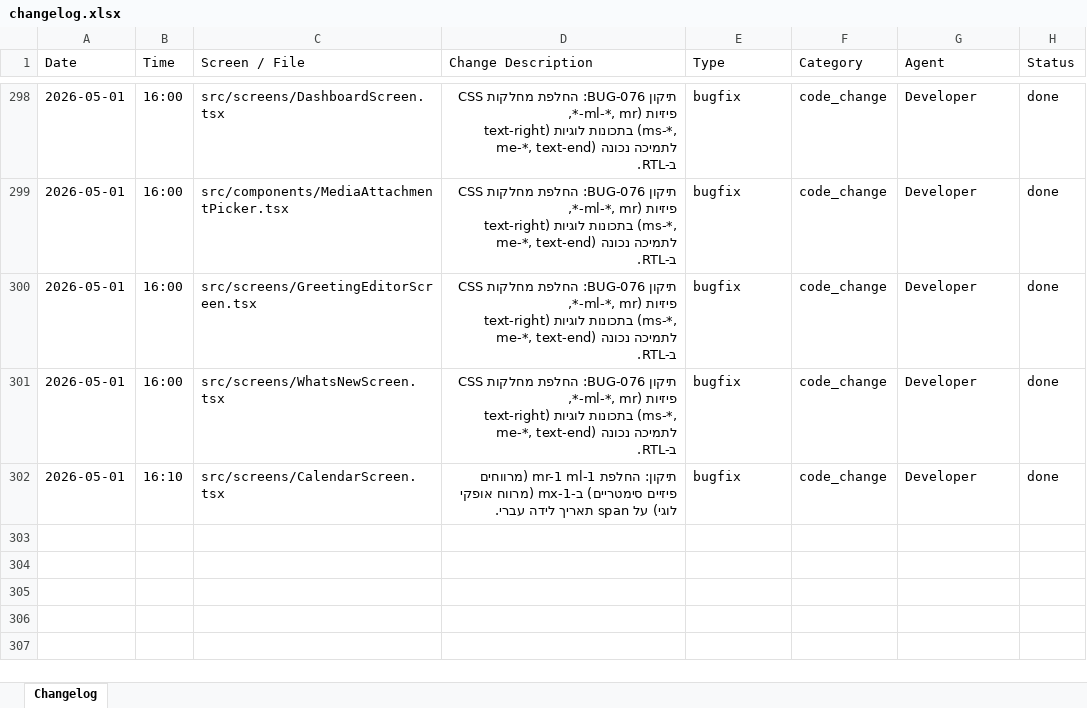
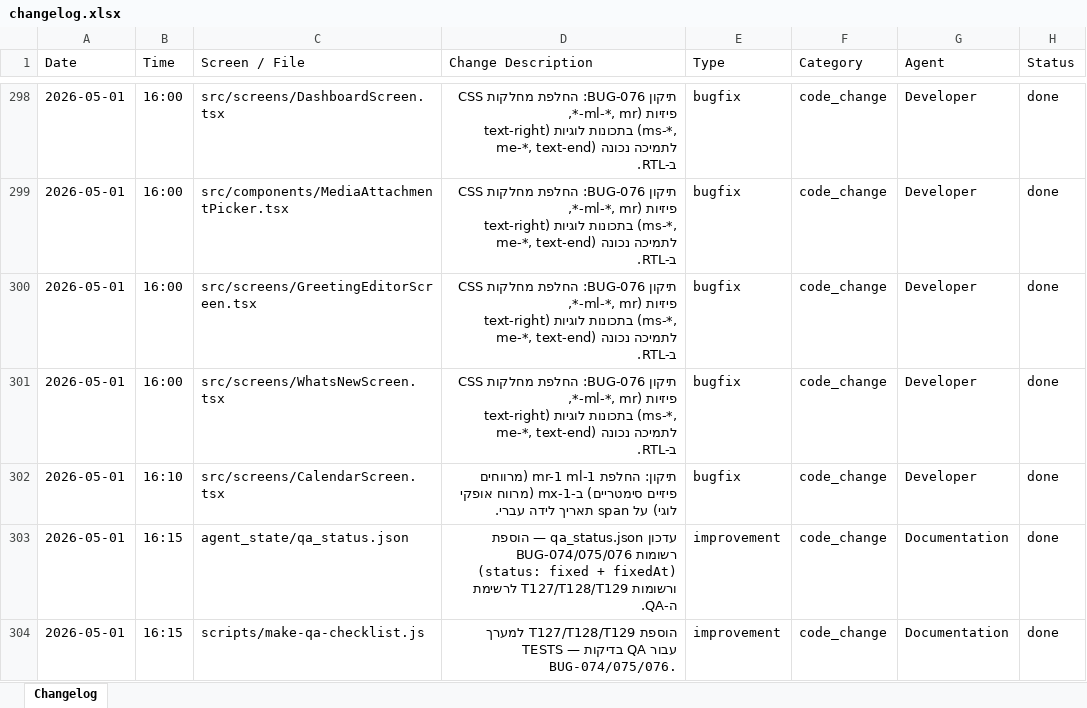
Before and after one commit to GuyIts29/nevermiss, an Excel workbook: changelog.xlsx, sheet Changelog, drawn as a sheet; only a part is shown, gaps mark what is left out; values as stored, in another font and other column widths than the file's, no borders; the diff names each change by its address in the sheet, - before the commit and + after, or states it on an @@ line.

```diff
--- a/changelog.xlsx (sheet Changelog)
+++ b/changelog.xlsx (sheet Changelog)
+row 303: 2026-05-01 | 16:15 | agent_state/qa_status.json | עדכון qa_status.json — הוספת רשומות BUG-074/075/076 (status: fixed + fixedAt) ורשומות T127/T128/T129 לרשימת ה-QA. | improvement | code_change | Documentation | done
+row 304: 2026-05-01 | 16:15 | scripts/make-qa-checklist.js | הוספת T127/T128/T129 למערך TESTS — בדיקות QA עבור BUG-074/075/076. | improvement | code_change | Documentation | done
```
Also changed, not shown: NeverMiss_QA_Checklist.xlsx, 3 other files.
